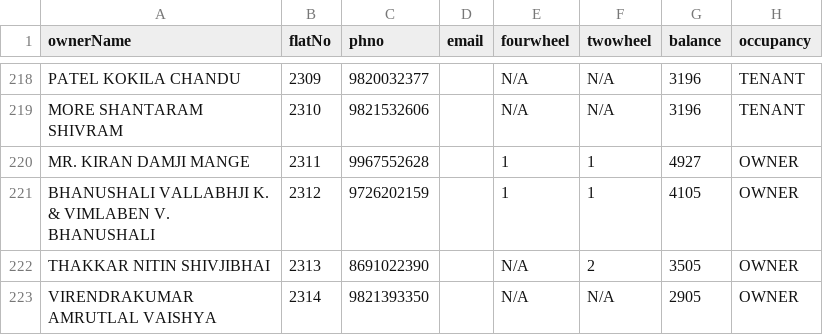
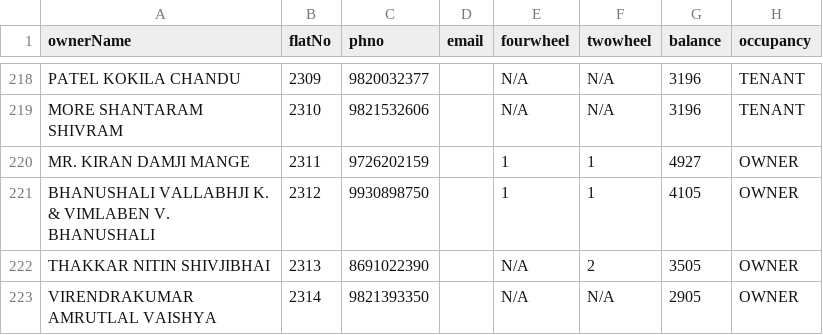
Before and after one commit to 9vishwashah/NEWSIDDHIVINAYAKCHS, a CSV file: asset/member_details.csv, drawn as a sheet; only a part is shown, gaps mark what is left out; the diff names each change by its address in the sheet, - before the commit and + after, or states it on an @@ line.

Commit message:
23111

```diff
--- a/asset/member_details.csv
+++ b/asset/member_details.csv
-C220 (phno): 9967552628
+C220 (phno): 9726202159
-C221 (phno): 9726202159
+C221 (phno): 9930898750
```
